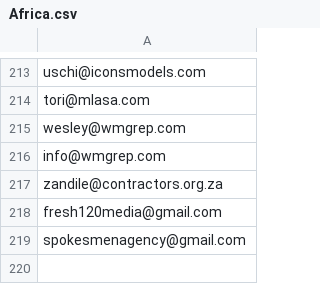
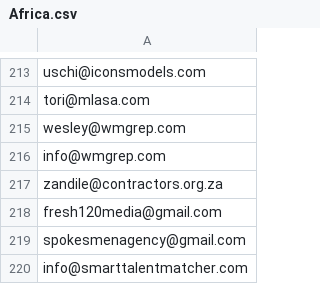
Before and after one commit to smarttalentmatcher/smarttalentmatcher, a CSV file: csv/Africa.csv, drawn as a sheet; only a part is shown, gaps mark what is left out; the diff names each change by its address in the sheet, - before the commit and + after, or states it on an @@ line.

```diff
--- a/csv/Africa.csv
+++ b/csv/Africa.csv
+row 220: info@smarttalentmatcher.com
```
Also changed, not shown: csv/Asia.csv, csv/Australia.csv, 3 other files.
